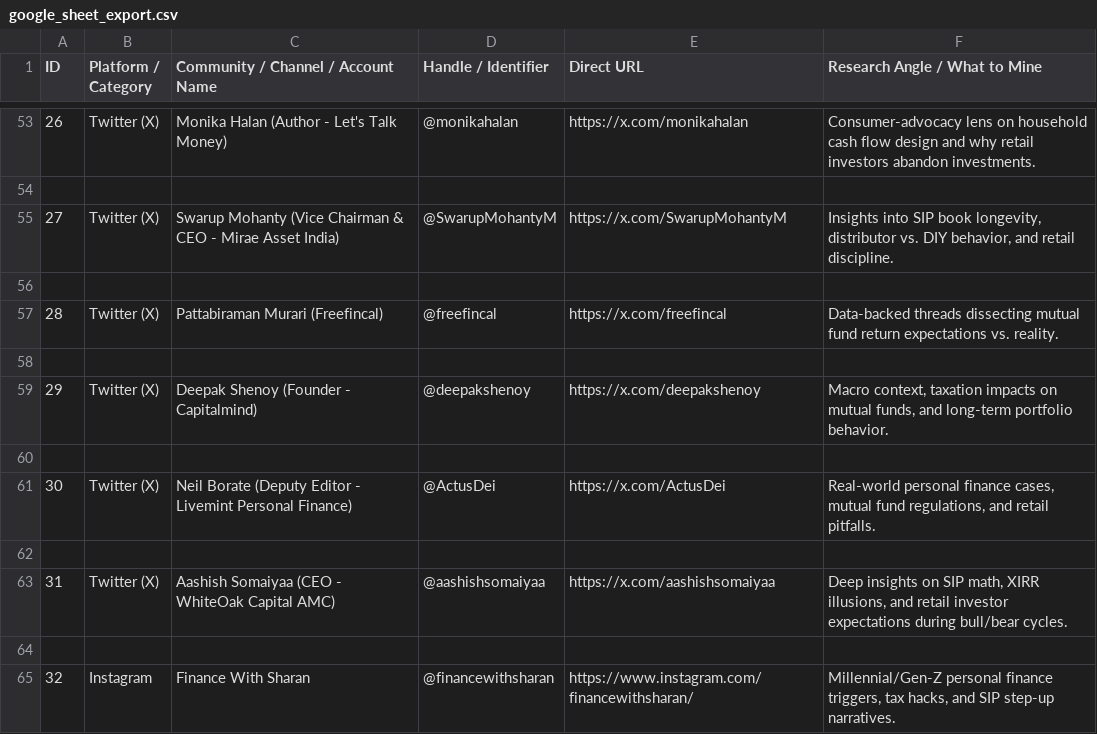
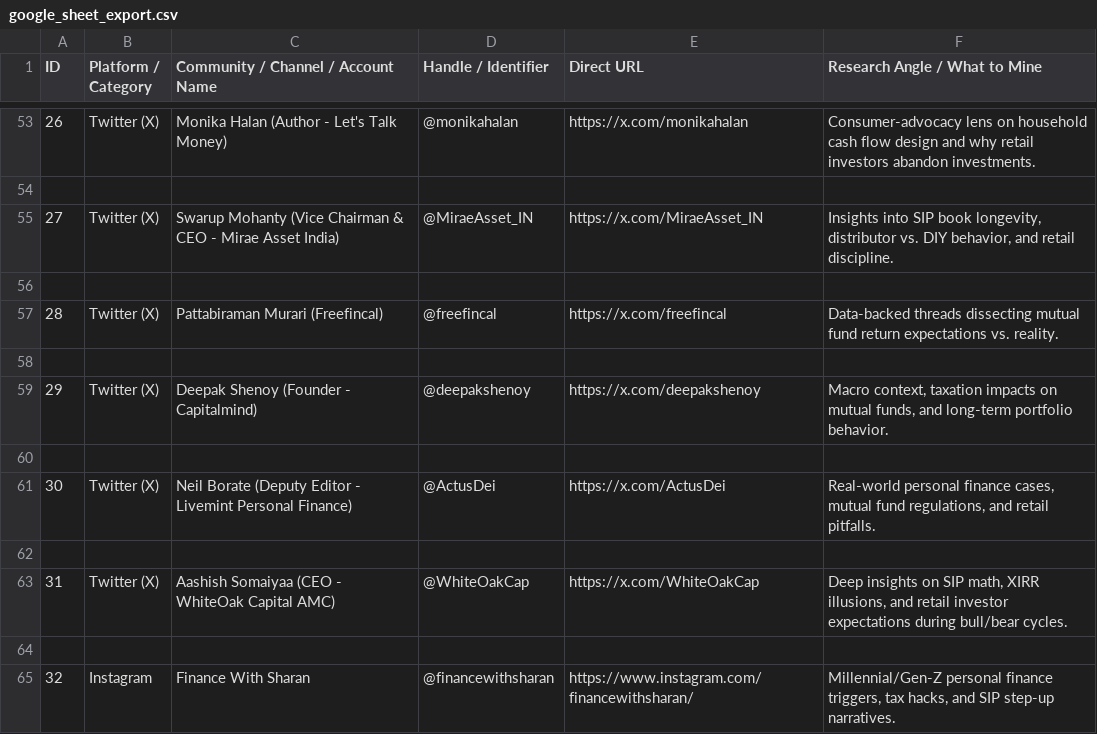
Before and after one commit to modignani95-wq/Discovery-engine, a CSV file: google_sheet_export.csv, drawn as a sheet; only a part is shown, gaps mark what is left out.

```diff
--- a/google_sheet_export.csv
+++ b/google_sheet_export.csv
@@ -54,3 +54,3 @@ ID,Platform / Category,Community / Channel / Account Name,Handle / Identifier,Di
 
-27,Twitter (X),Swarup Mohanty (Vice Chairman & CEO - Mirae Asset India),@SwarupMohantyM,https://x.com/SwarupMohantyM,"Insights into SIP book longevity, distributor vs. DIY behavior, and retail discipline."
+27,Twitter (X),Swarup Mohanty (Vice Chairman & CEO - Mirae Asset India),@MiraeAsset_IN,https://x.com/MiraeAsset_IN,"Insights into SIP book longevity, distributor vs. DIY behavior, and retail discipline."
 
@@ -62,3 +62,3 @@ ID,Platform / Category,Community / Channel / Account Name,Handle / Identifier,Di
 
-31,Twitter (X),Aashish Somaiyaa (CEO - WhiteOak Capital AMC),@aashishsomaiyaa,https://x.com/aashishsomaiyaa,"Deep insights on SIP math, XIRR illusions, and retail investor expectations during bull/bear cycles."
+31,Twitter (X),Aashish Somaiyaa (CEO - WhiteOak Capital AMC),@WhiteOakCap,https://x.com/WhiteOakCap,"Deep insights on SIP math, XIRR illusions, and retail investor expectations during bull/bear cycles."
 
```
Also changed, not shown: 18 other files.
